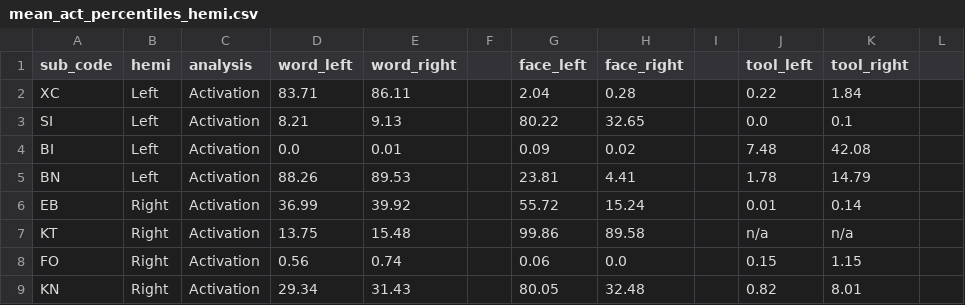
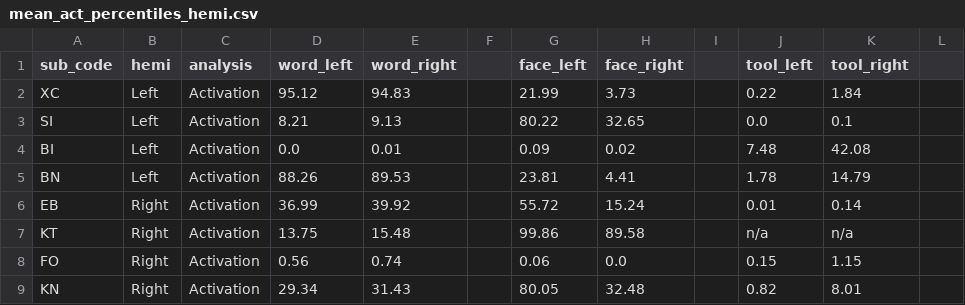
Before and after one commit to vayzenb/hemispace, a CSV file: results/tables/mean_act_percentiles_hemi.csv, drawn as a sheet; only a part is shown; the diff names each change by its address in the sheet, - before the commit and + after, or states it on an @@ line.

```diff
--- a/results/tables/mean_act_percentiles_hemi.csv
+++ b/results/tables/mean_act_percentiles_hemi.csv
-D2 (word_left): 83.71
+D2 (word_left): 95.12
-E2 (word_right): 86.11
+E2 (word_right): 94.83
-G2 (face_left): 2.04
+G2 (face_left): 21.99
-H2 (face_right): 0.28
+H2 (face_right): 3.73
```
Also changed, not shown: results/decoding/decoding_summary.csv, results/tables/mean_act_percentiles_primary.csv, 36 other files.
